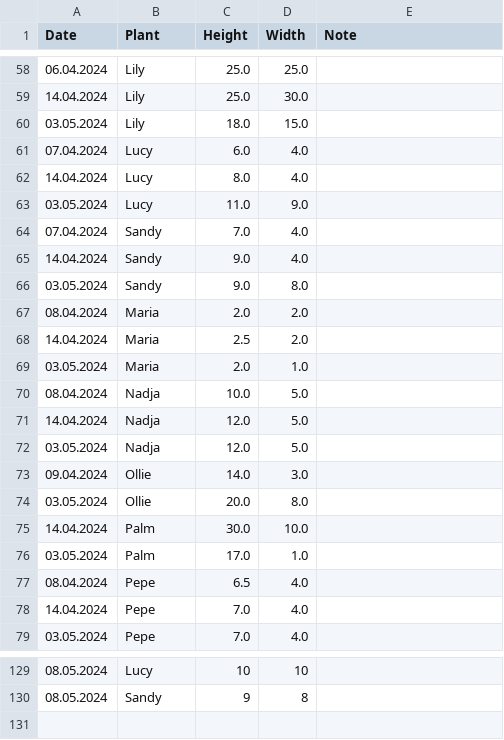
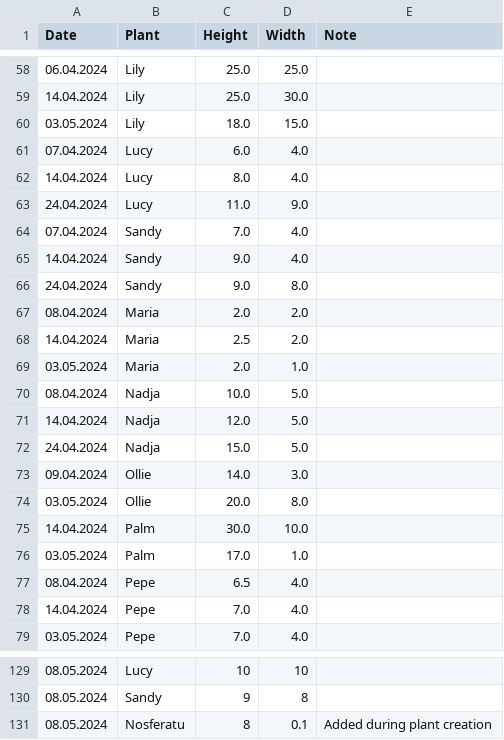
Before and after one commit to MarcoTz/Plants, a CSV file: Logs/Growth.csv, drawn as a sheet; only a part is shown, gaps mark what is left out.

```diff
--- a/Logs/Growth.csv
+++ b/Logs/Growth.csv
@@ -62,6 +62,6 @@ Date;Plant;Height;Width;Note
 14.04.2024;Lucy;8.0;4.0;
-03.05.2024;Lucy;11.0;9.0;
+24.04.2024;Lucy;11.0;9.0;
 07.04.2024;Sandy;7.0;4.0;
 14.04.2024;Sandy;9.0;4.0;
-03.05.2024;Sandy;9.0;8.0;
+24.04.2024;Sandy;9.0;8.0;
 08.04.2024;Maria;2.0;2.0;
@@ -71,3 +71,3 @@ Date;Plant;Height;Width;Note
 14.04.2024;Nadja;12.0;5.0;
-03.05.2024;Nadja;12.0;5.0;
+24.04.2024;Nadja;15.0;5.0;
 09.04.2024;Ollie;14.0;3.0;
@@ -130 +130,2 @@ Date;Plant;Height;Width;Note
 08.05.2024;Sandy;9;8;
+08.05.2024;Nosferatu;8;0.1;Added during plant creation
```
Also changed, not shown: Logs/Activities.csv, 7 other files.
